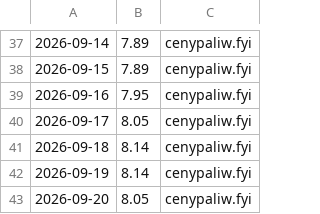
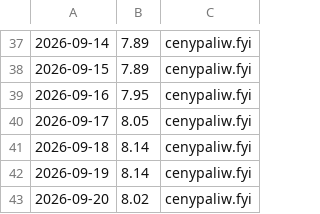
Before and after one commit to dreimaster111/spalanie-na-garmin, a CSV file: data/pb95-historia.csv, drawn as a sheet; only a part is shown, gaps mark what is left out.

```diff
--- a/data/pb95-historia.csv
+++ b/data/pb95-historia.csv
@@ -42,2 +42,2 @@
 2026-09-19;8.14;cenypaliw.fyi
-2026-09-20;8.05;cenypaliw.fyi
+2026-09-20;8.02;cenypaliw.fyi
```
Also changed, not shown: 2 other files.
